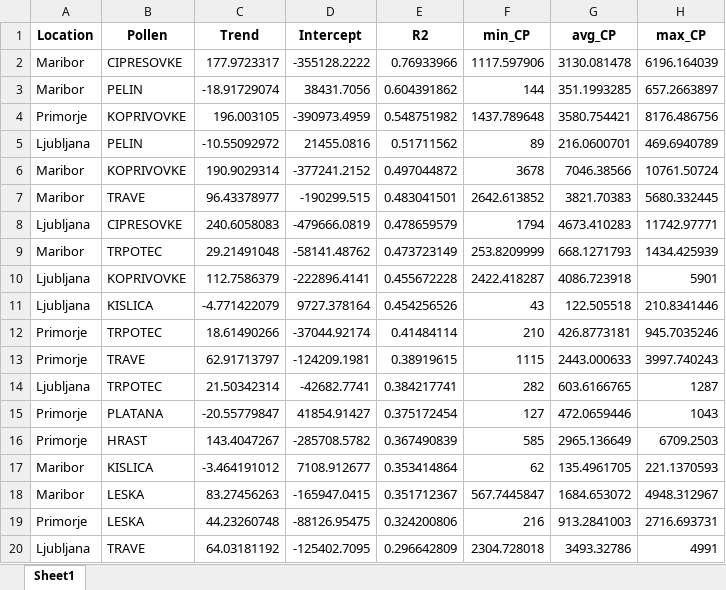
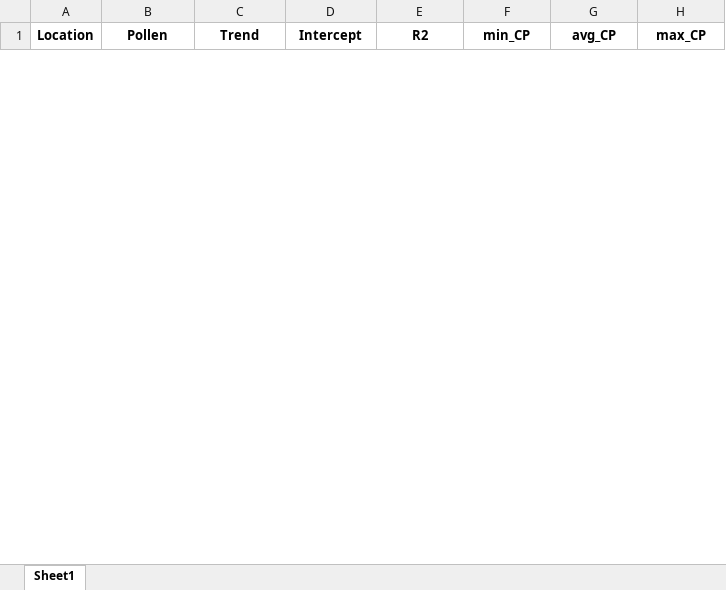
Before and after one commit to ReneMarkovic/Cvetni_prah_v2, an Excel workbook: apin_summary_CP.xlsx, sheet Sheet1, drawn as a sheet; only a part is shown; values as stored, in another font and other column widths than the file's, no borders; removed rows and columns are numbered as before the commit, all else as after; the diff covers the shown part only; the diff names each change by its address in the sheet, - before the commit and + after, or states it on an @@ line.

```diff
--- a/apin_summary_CP.xlsx (sheet Sheet1)
+++ b/apin_summary_CP.xlsx (sheet Sheet1)
-row 2: Maribor | CIPRESOVKE | 177.9723317 | -355128.2222 | 0.76933966 | 1117.597906 | 3130.081478 | 6196.164039
-row 3: Maribor | PELIN | -18.91729074 | 38431.7056 | 0.604391862 | 144 | 351.1993285 | 657.2663897
-row 4: Primorje | KOPRIVOVKE | 196.003105 | -390973.4959 | 0.548751982 | 1437.789648 | 3580.754421 | 8176.486756
-row 5: Ljubljana | PELIN | -10.55092972 | 21455.0816 | 0.51711562 | 89 | 216.0600701 | 469.6940789
-row 6: Maribor | KOPRIVOVKE | 190.9029314 | -377241.2152 | 0.497044872 | 3678 | 7046.38566 | 10761.50724
-row 7: Maribor | TRAVE | 96.43378977 | -190299.515 | 0.483041501 | 2642.613852 | 3821.70383 | 5680.332445
-row 8: Ljubljana | CIPRESOVKE | 240.6058083 | -479666.0819 | 0.478659579 | 1794 | 4673.410283 | 11742.97771
-row 9: Maribor | TRPOTEC | 29.21491048 | -58141.48762 | 0.473723149 | 253.8209999 | 668.1271793 | 1434.425939
-row 10: Ljubljana | KOPRIVOVKE | 112.7586379 | -222896.4141 | 0.455672228 | 2422.418287 | 4086.723918 | 5901
-row 11: Ljubljana | KISLICA | -4.771422079 | 9727.378164 | 0.454256526 | 43 | 122.505518 | 210.8341446
-row 12: Primorje | TRPOTEC | 18.61490266 | -37044.92174 | 0.41484114 | 210 | 426.8773181 | 945.7035246
-row 13: Primorje | TRAVE | 62.91713797 | -124209.1981 | 0.38919615 | 1115 | 2443.000633 | 3997.740243
-row 14: Ljubljana | TRPOTEC | 21.50342314 | -42682.7741 | 0.384217741 | 282 | 603.6166765 | 1287
-row 15: Primorje | PLATANA | -20.55779847 | 41854.91427 | 0.375172454 | 127 | 472.0659446 | 1043
-row 16: Primorje | HRAST | 143.4047267 | -285708.5782 | 0.367490839 | 585 | 2965.136649 | 6709.2503
-row 17: Maribor | KISLICA | -3.464191012 | 7108.912677 | 0.353414864 | 62 | 135.4961705 | 221.1370593
-row 18: Maribor | LESKA | 83.27456263 | -165947.0415 | 0.351712367 | 567.7445847 | 1684.653072 | 4948.312967
-row 19: Primorje | LESKA | 44.23260748 | -88126.95475 | 0.324200806 | 216 | 913.2841003 | 2716.693731
-row 20: Ljubljana | TRAVE | 64.03181192 | -125402.7095 | 0.296642809 | 2304.728018 | 3493.32786 | 4991
```
Also changed, not shown: 54 added rows and 35 removed rows elsewhere in this sheet, apin_summary_End.xlsx, apin_summary_Length.xlsx, 5 other files.
